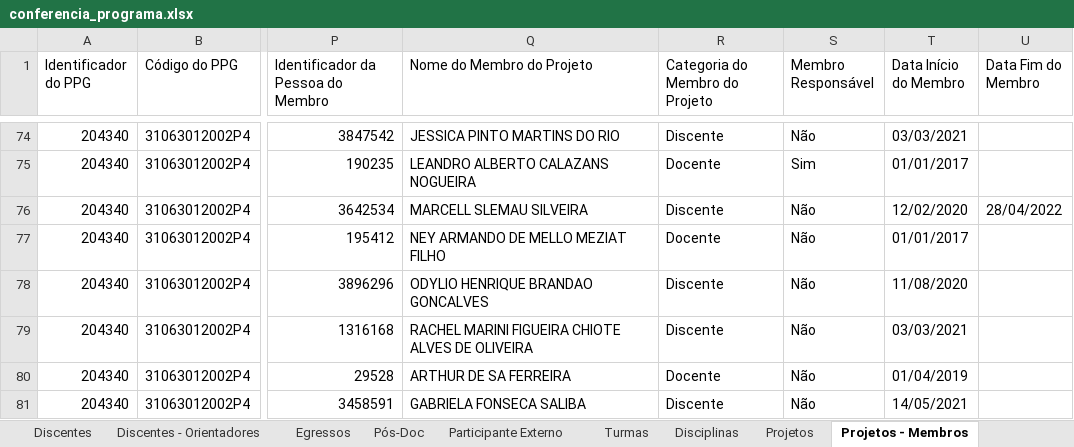
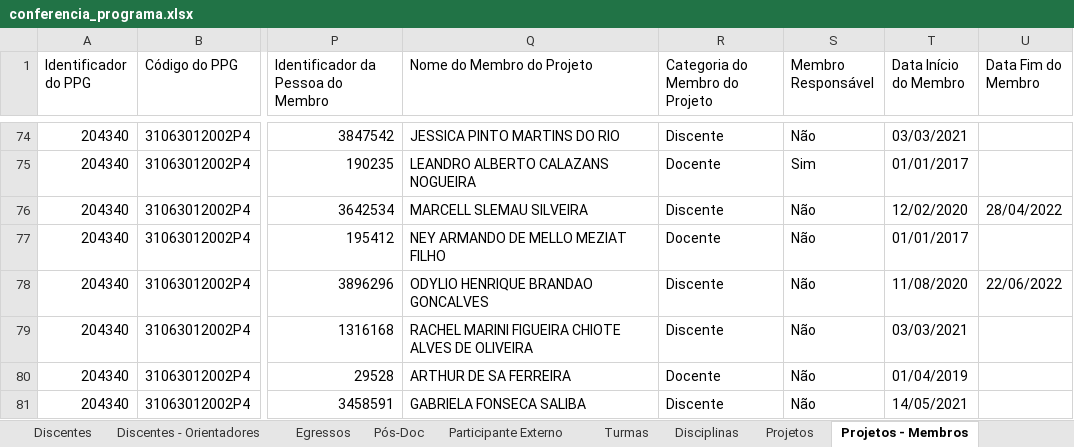
Before and after one commit to ppgcr-unisuam/observatoriocr, an Excel workbook: Sucupira/2022/conferencia_programa.xlsx, sheet Projetos - Membros, drawn as a sheet; only a part is shown, gaps mark what is left out; values as stored, in another font and other column widths than the file's, no borders; the diff names each change by its address in the sheet, - before the commit and + after, or states it on an @@ line.

```diff
--- a/Sucupira/2022/conferencia_programa.xlsx (sheet Projetos - Membros)
+++ b/Sucupira/2022/conferencia_programa.xlsx (sheet Projetos - Membros)
-U78 (Data Fim do Membro): (empty)
+U78 (Data Fim do Membro): 22/06/2022
```
Also changed, not shown: sheet Discentes - Orientadores, sheet Discentes, docs/Sucupira/2022/conferencia_programa.xlsx, 4 other files.
